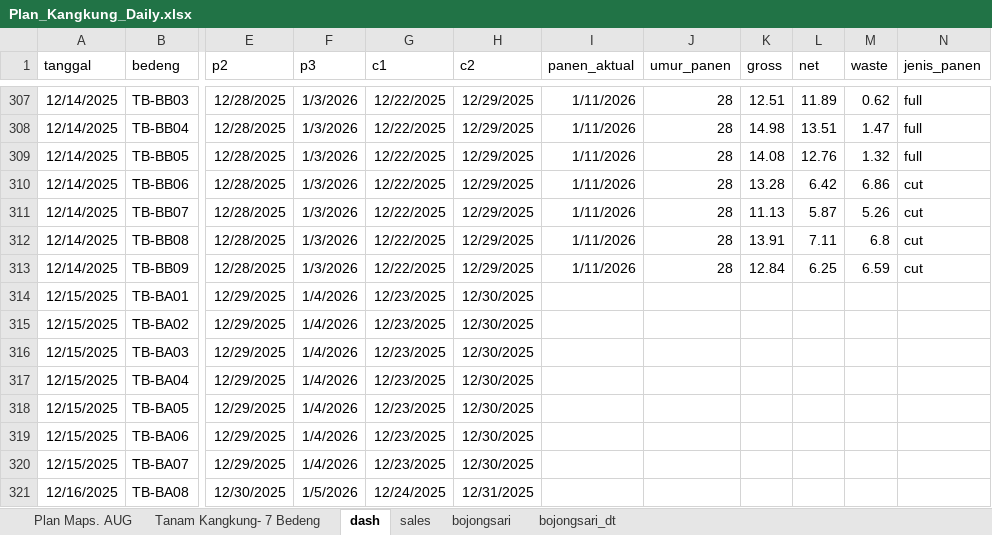
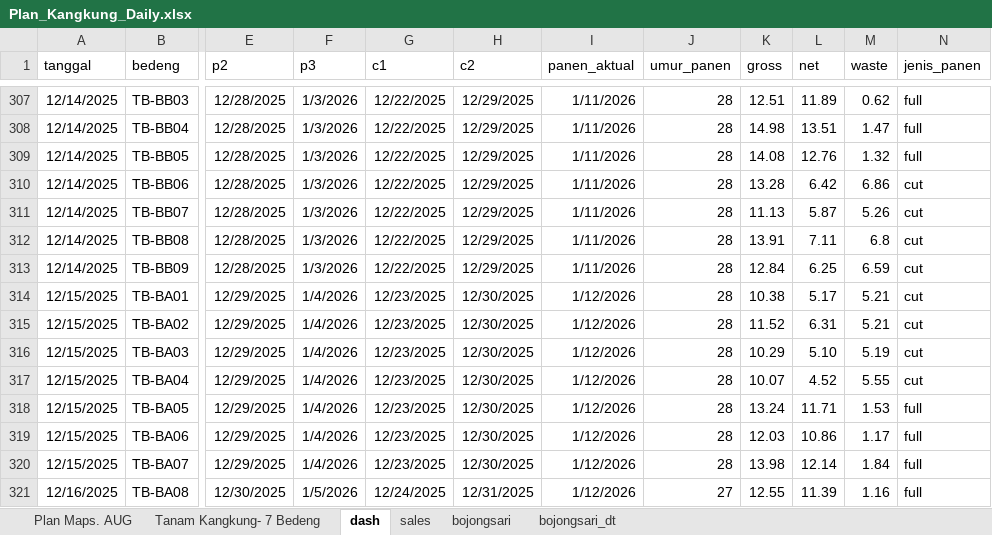
Before and after one commit to good2eddie/LF-dash, an Excel workbook: Plan_Kangkung_Daily.xlsx, sheet dash, drawn as a sheet; only a part is shown, gaps mark what is left out; values as stored, in another font and other column widths than the file's, no borders; conditional formats not drawn; the diff covers the shown part only; the diff names each change by its address in the sheet, - before the commit and + after, or states it on an @@ line.

```diff
--- a/Plan_Kangkung_Daily.xlsx (sheet dash)
+++ b/Plan_Kangkung_Daily.xlsx (sheet dash)
-I314:I321 (panen_aktual): (empty)
+I314:I321 (panen_aktual): 1/12/2026
-J314:J320 (umur_panen): (empty)
+J314:J320 (umur_panen): 28
-K314 (gross): (empty)
+K314 (gross): 10.38
-L314 (net): (empty)
+L314 (net): 5.17
-M314:M315 (waste): (empty)
+M314:M315 (waste): 5.21
-N314:N317 (jenis_panen): (empty)
+N314:N317 (jenis_panen): cut
-K315 (gross): (empty)
+K315 (gross): 11.52
-L315 (net): (empty)
+L315 (net): 6.31
-K316 (gross): (empty)
+K316 (gross): 10.29
-L316 (net): (empty)
+L316 (net): 5.10
-M316 (waste): (empty)
+M316 (waste): 5.19
-K317 (gross): (empty)
+K317 (gross): 10.07
-L317 (net): (empty)
+L317 (net): 4.52
-M317 (waste): (empty)
+M317 (waste): 5.55
-K318 (gross): (empty)
+K318 (gross): 13.24
-L318 (net): (empty)
+L318 (net): 11.71
-M318 (waste): (empty)
+M318 (waste): 1.53
-N318:N321 (jenis_panen): (empty)
+N318:N321 (jenis_panen): full
-K319 (gross): (empty)
+K319 (gross): 12.03
-L319 (net): (empty)
+L319 (net): 10.86
-M319 (waste): (empty)
+M319 (waste): 1.17
-K320 (gross): (empty)
+K320 (gross): 13.98
-L320 (net): (empty)
+L320 (net): 12.14
-M320 (waste): (empty)
+M320 (waste): 1.84
-J321 (umur_panen): (empty)
+J321 (umur_panen): 27
-K321 (gross): (empty)
+K321 (gross): 12.55
-L321 (net): (empty)
+L321 (net): 11.39
-M321 (waste): (empty)
+M321 (waste): 1.16
```
Also changed, not shown: 70 added rows and 294 edited cells elsewhere in this sheet, sheet Plan Maps. AUG.
